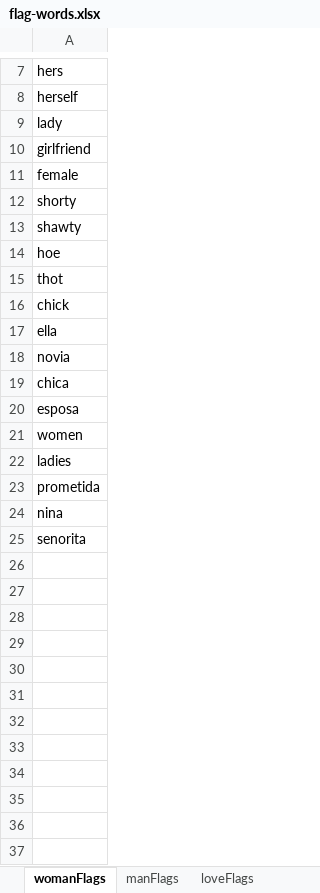
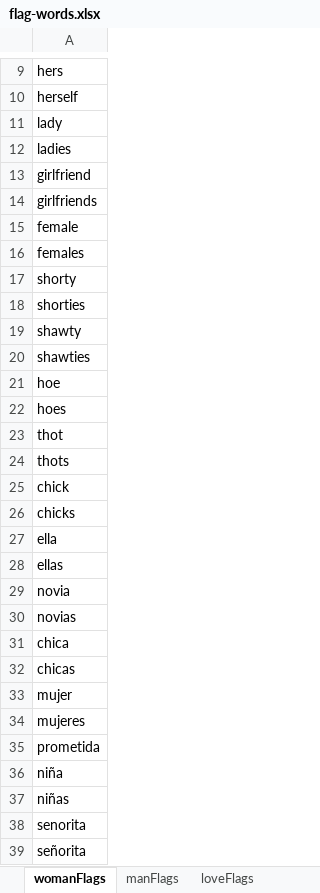
Before and after one commit to the-pudding/same-gender-songs, an Excel workbook: process/flag-words.xlsx, sheet womanFlags, drawn as a sheet; only a part is shown, gaps mark what is left out; values as stored, in another font and other column widths than the file's, no borders; addresses are those after the commit; the diff covers the shown part only; the diff names each change by its address in the sheet, - before the commit and + after, or states it on an @@ line.

Commit message:
Add more plural flag words, update readme

```diff
--- a/process/flag-words.xlsx (sheet womanFlags)
+++ b/process/flag-words.xlsx (sheet womanFlags)
+row 12: ladies
+row 14: girlfriends
+row 16: females
+row 18: shorties
+row 20: shawties
+row 22: hoes
+row 24: thots
+row 26: chicks
+row 28: ellas
+row 30: novias
-A32: esposa
+A32: chicas
-A33: women
+A33: mujer
-A34: ladies
+A34: mujeres
-A36: nina
+A36: niña
+row 37: niñas
+row 39: señorita
```
Also changed, not shown: 3 added rows elsewhere in this sheet, sheet manFlags, 2 other files.
